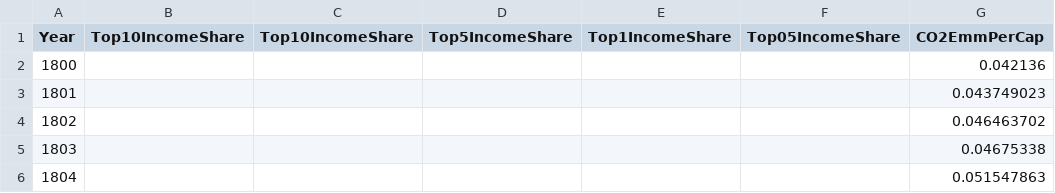
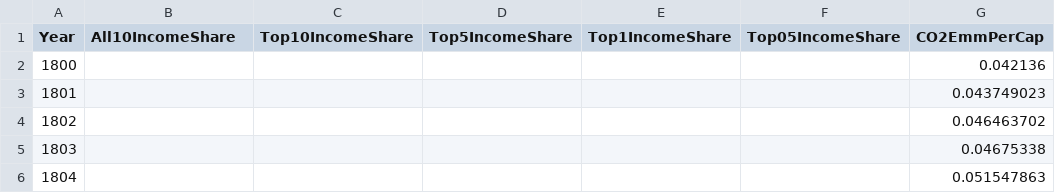
Before and after one commit to Saipranav-Kotamreddy/ECS-272-Economy-Project, a CSV file: public/data/metricsbyyear.csv, drawn as a sheet; only a part is shown; the diff names each change by its address in the sheet, - before the commit and + after, or states it on an @@ line.

Commit message:
Added Income Chart

```diff
--- a/public/data/metricsbyyear.csv
+++ b/public/data/metricsbyyear.csv
-B1: Top10IncomeShare
+B1: All10IncomeShare
```
Also changed, not shown: 3 other files.
